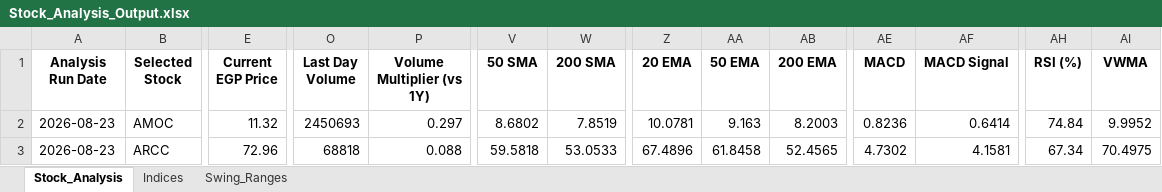
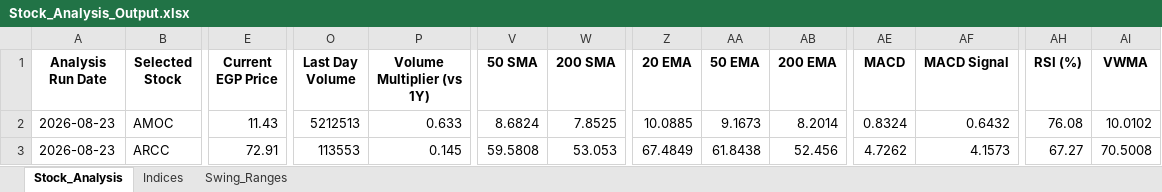
Before and after one commit to ARa2of/egx-stock-analysis, an Excel workbook: Stock_Analysis_Output.xlsx, sheet Stock_Analysis, drawn as a sheet; only a part is shown, gaps mark what is left out; values as stored, in another font and other column widths than the file's, no borders; the diff covers the shown part only; the diff names each change by its address in the sheet, - before the commit and + after, or states it on an @@ line.

```diff
--- a/Stock_Analysis_Output.xlsx (sheet Stock_Analysis)
+++ b/Stock_Analysis_Output.xlsx (sheet Stock_Analysis)
-E2 (Current EGP Price): 11.32
+E2 (Current EGP Price): 11.43
-O2 (Last Day Volume): 2450693
+O2 (Last Day Volume): 5212513
-P2 (Volume Multiplier (vs 1Y)): 0.297
+P2 (Volume Multiplier (vs 1Y)): 0.633
-V2 (50 SMA): 8.6802
+V2 (50 SMA): 8.6824
-W2 (200 SMA): 7.8519
+W2 (200 SMA): 7.8525
-Z2 (20 EMA): 10.0781
+Z2 (20 EMA): 10.0885
-AA2 (50 EMA): 9.163
+AA2 (50 EMA): 9.1673
-AB2 (200 EMA): 8.2003
+AB2 (200 EMA): 8.2014
-AE2 (MACD): 0.8236
+AE2 (MACD): 0.8324
-AF2 (MACD Signal): 0.6414
+AF2 (MACD Signal): 0.6432
-AH2 (RSI (%)): 74.84
+AH2 (RSI (%)): 76.08
-AI2 (VWMA): 9.9952
+AI2 (VWMA): 10.0102
-E3 (Current EGP Price): 72.96
+E3 (Current EGP Price): 72.91
-O3 (Last Day Volume): 68818
+O3 (Last Day Volume): 113553
-P3 (Volume Multiplier (vs 1Y)): 0.088
+P3 (Volume Multiplier (vs 1Y)): 0.145
-V3 (50 SMA): 59.5818
+V3 (50 SMA): 59.5808
-W3 (200 SMA): 53.0533
+W3 (200 SMA): 53.053
-Z3 (20 EMA): 67.4896
+Z3 (20 EMA): 67.4849
-AA3 (50 EMA): 61.8458
+AA3 (50 EMA): 61.8438
-AB3 (200 EMA): 52.4565
+AB3 (200 EMA): 52.456
-AE3 (MACD): 4.7302
+AE3 (MACD): 4.7262
-AF3 (MACD Signal): 4.1581
+AF3 (MACD Signal): 4.1573
-AH3 (RSI (%)): 67.34
+AH3 (RSI (%)): 67.27
-AI3 (VWMA): 70.4975
+AI3 (VWMA): 70.5008
```
Also changed, not shown: 1228 edited cells elsewhere in this sheet, sheet Swing_Ranges, sheet Indices, 1 other file.
